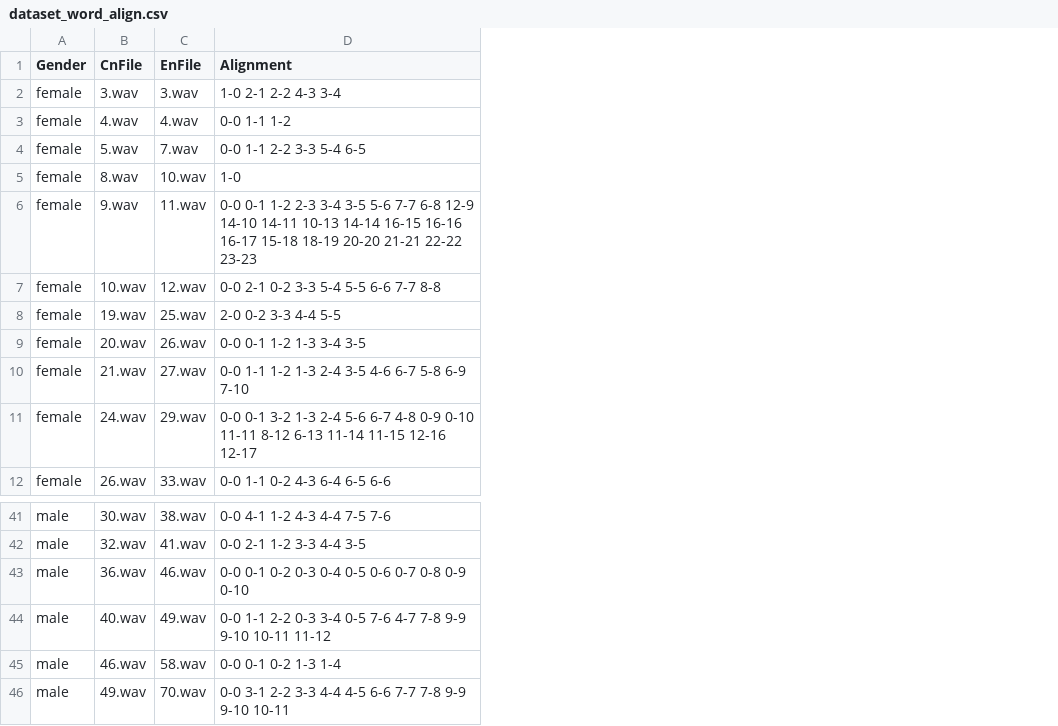
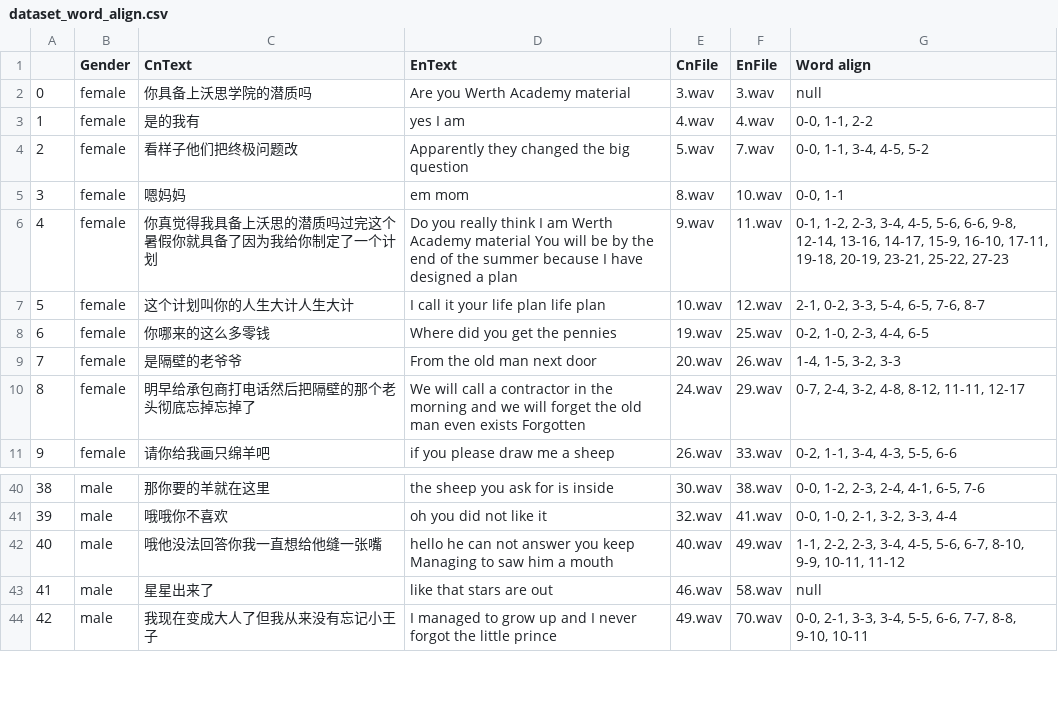
Before and after one commit to teonsean-tsinghua/Emphasis-Detection-Prosody-Transfer, a CSV file: csv/dataset_word_align.csv, drawn as a sheet; only a part is shown, gaps mark what is left out; removed rows and columns are numbered as before the commit, all else as after; the diff names each change by its address in the sheet, - before the commit and + after, or states it on an @@ line.

```diff
--- a/csv/dataset_word_align.csv
+++ b/csv/dataset_word_align.csv
+column A, rows 2-11: 0 | 1 | 2 | 3 | 4 | 5 | 6 | 7 | 8 | 9; rows 40-44: 38 | 39 | 40 | 41 | 42
+column C (CnText), rows 2-11: 你具备上沃思学院的潜质吗 | 是的我有 | 看样子他们把终极问题改 | 嗯妈妈 | 你真觉得我具备上沃思的潜质吗过完这个暑假你就具备了因为我给你制定了一个计划 | 这个计划叫你的人生大计人生大计 | 你哪来的这么多零钱 | 是隔壁的老爷爷 | 明早给承包商打电话然后把隔壁的那个老头彻底忘掉忘掉了 | 请你给我画只绵羊吧; rows 40-44: 那你要的羊就在这里 | 哦哦你不喜欢 | 哦他没法回答你我一直想给他缝一张嘴 | 星星出来了 | 我现在变成大人了但我从来没有忘记小王子
+column D (EnText), rows 2-11: Are you Werth Academy material | yes I am | Apparently they changed the big question | em mom | Do you really think I am Werth Academy material You will be by the end of the summer because I have designed a plan | I call it your life plan life plan | Where did you get the pennies | From the old man next door | We will call a contractor in the morning and we will forget the old man even exists Forgotten | if you please draw me a sheep; rows 40-44: the sheep you ask for is inside | oh you did not like it | hello he can not answer you keep Managing to saw him a mouth | like that stars are out | I managed to grow up and I never forgot the little prince
-column D (Alignment), rows 2-9: 1-0 2-1 2-2 4-3 3-4 | 0-0 1-1 1-2 | 0-0 1-1 2-2 3-3 5-4 6-5 | 1-0 | 0-0 0-1 1-2 2-3 3-4 3-5 5-6 7-7 6-8 12-9 14-10 14-11 10-13 14-14 16-15 16-16 16-17 15-18 18-19 20-20 21-21 22-22 23-23 | 0-0 2-1 0-2 3-3 5-4 5-5 6-6 7-7 8-8 | 2-0 0-2 3-3 4-4 5-5 | 0-0 0-1 1-2 1-3 3-4 3-5; rows 11-12: 0-0 0-1 3-2 1-3 2-4 5-6 6-7 4-8 0-9 0-10 11-11 8-12 6-13 11-14 11-15 12-16 12-17 | 0-0 1-1 0-2 4-3 6-4 6-5 6-6; rows 41-42: 0-0 4-1 1-2 4-3 4-4 7-5 7-6 | 0-0 2-1 1-2 3-3 4-4 3-5; rows 44-46: 0-0 1-1 2-2 0-3 3-4 0-5 7-6 4-7 7-8 9-9 9-10 10-11 11-12 | 0-0 0-1 0-2 1-3 1-4 | 0-0 3-1 2-2 3-3 4-4 4-5 6-6 7-7 7-8 9-9 9-10 10-11
+column G (Word align), rows 2-11: null | 0-0, 1-1, 2-2 | 0-0, 1-1, 3-4, 4-5, 5-2 | 0-0, 1-1 | 0-1, 1-2, 2-3, 3-4, 4-5, 5-6, 6-6, 9-8, 12-14, 13-16, 14-17, 15-9, 16-10, 17-11, 19-18, 20-19, 23-21, 25-22, 27-23 | 2-1, 0-2, 3-3, 5-4, 6-5, 7-6, 8-7 | 0-2, 1-0, 2-3, 4-4, 6-5 | 1-4, 1-5, 3-2, 3-3 | 0-7, 2-4, 3-2, 4-8, 8-12, 11-11, 12-17 | 0-2, 1-1, 3-4, 4-3, 5-5, 6-6; rows 40-44: 0-0, 1-2, 2-3, 2-4, 4-1, 6-5, 7-6 | 0-0, 1-0, 2-1, 3-2, 3-3, 4-4 | 1-1, 2-2, 2-3, 3-4, 4-5, 5-6, 6-7, 8-10, 9-9, 10-11, 11-12 | null | 0-0, 2-1, 3-3, 3-4, 5-5, 6-6, 7-7, 8-8, 9-10, 10-11
-row 10: female | 21.wav | 27.wav | 0-0 1-1 1-2 1-3 2-4 3-5 4-6 6-7 5-8 6-9 7-10
-row 43: male | 36.wav | 46.wav | 0-0 0-1 0-2 0-3 0-4 0-5 0-6 0-7 0-8 0-9 0-10
```
Also changed, not shown: csv/dataset_feature_avg.csv, csv/dataset_time_align.csv, 10 other files.
